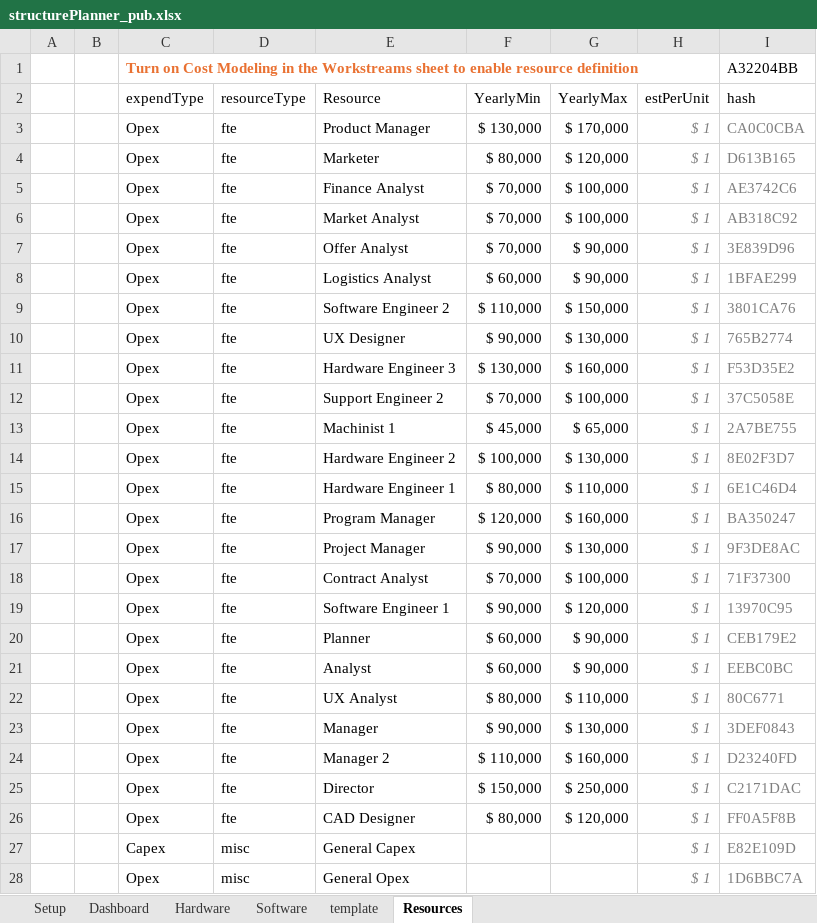
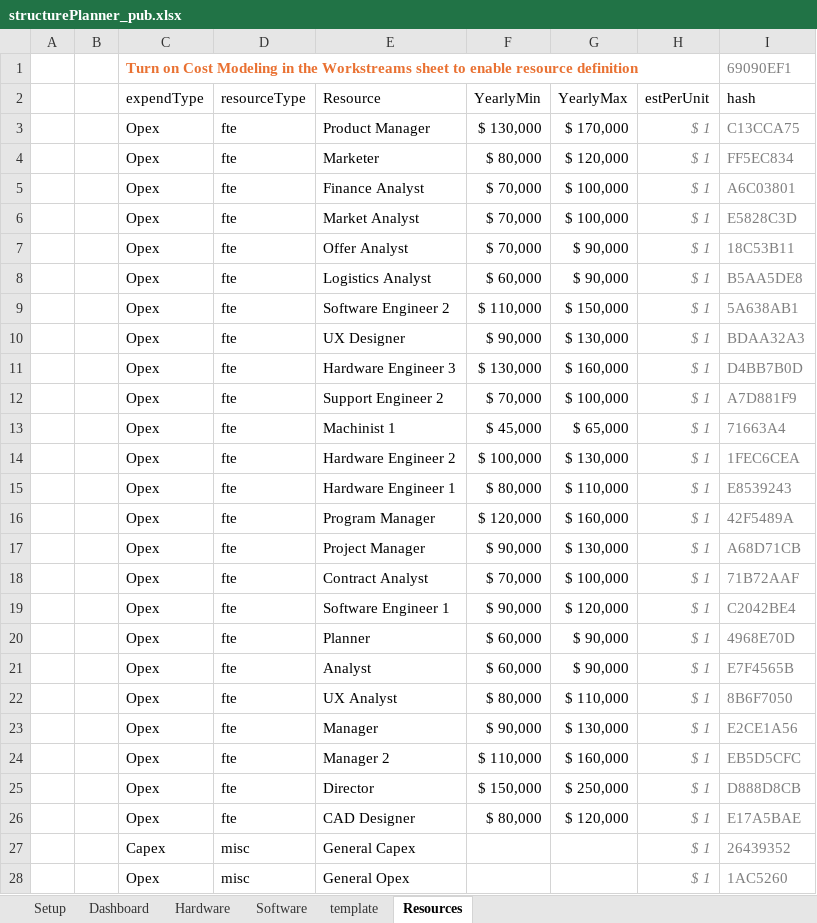
Before and after one commit to pgaljan/productPlanner, an Excel workbook: structurePlanner_pub.xlsx, sheet Resources, drawn as a sheet; only a part is shown; values as stored, in another font and other column widths than the file's, no borders; charts and pictures and conditional formats and table styles not drawn; 3 other sheets too large or unreadable and not compared; the diff covers the shown part only; the diff names each change by its address in the sheet, - before the commit and + after, or states it on an @@ line.

```diff
--- a/structurePlanner_pub.xlsx (sheet Resources)
+++ b/structurePlanner_pub.xlsx (sheet Resources)
-I1 (hash): A32204BB
+I1 (hash): 69090EF1
-I1 text colour: black
+I1 text colour: #7F7F7F
-I3 (hash): CA0C0CBA
+I3 (hash): C13CCA75
-I4 (hash): D613B165
+I4 (hash): FF5EC834
-I5 (hash): AE3742C6
+I5 (hash): A6C03801
-I6 (hash): AB318C92
+I6 (hash): E5828C3D
-I7 (hash): 3E839D96
+I7 (hash): 18C53B11
-I8 (hash): 1BFAE299
+I8 (hash): B5AA5DE8
-I9 (hash): 3801CA76
+I9 (hash): 5A638AB1
-I10 (hash): 765B2774
+I10 (hash): BDAA32A3
-I11 (hash): F53D35E2
+I11 (hash): D4BB7B0D
-I12 (hash): 37C5058E
+I12 (hash): A7D881F9
-I13 (hash): 2A7BE755
+I13 (hash): 71663A4
-I14 (hash): 8E02F3D7
+I14 (hash): 1FEC6CEA
-I15 (hash): 6E1C46D4
+I15 (hash): E8539243
-I16 (hash): BA350247
+I16 (hash): 42F5489A
-I17 (hash): 9F3DE8AC
+I17 (hash): A68D71CB
-I18 (hash): 71F37300
+I18 (hash): 71B72AAF
-I19 (hash): 13970C95
+I19 (hash): C2042BE4
-I20 (hash): CEB179E2
+I20 (hash): 4968E70D
-I21 (hash): EEBC0BC
+I21 (hash): E7F4565B
-I22 (hash): 80C6771
+I22 (hash): 8B6F7050
-I23 (hash): 3DEF0843
+I23 (hash): E2CE1A56
-I24 (hash): D23240FD
+I24 (hash): EB5D5CFC
-I25 (hash): C2171DAC
+I25 (hash): D888D8CB
-I26 (hash): FF0A5F8B
+I26 (hash): E17A5BAE
-I27 (hash): E82E109D
+I27 (hash): 26439352
-I28 (hash): 1D6BBC7A
+I28 (hash): 1AC5260
```
Also changed, not shown: 4 edited cells elsewhere in this sheet, sheet Setup, sheet Dashboard, formulas that keep their value, charts or pictures.
